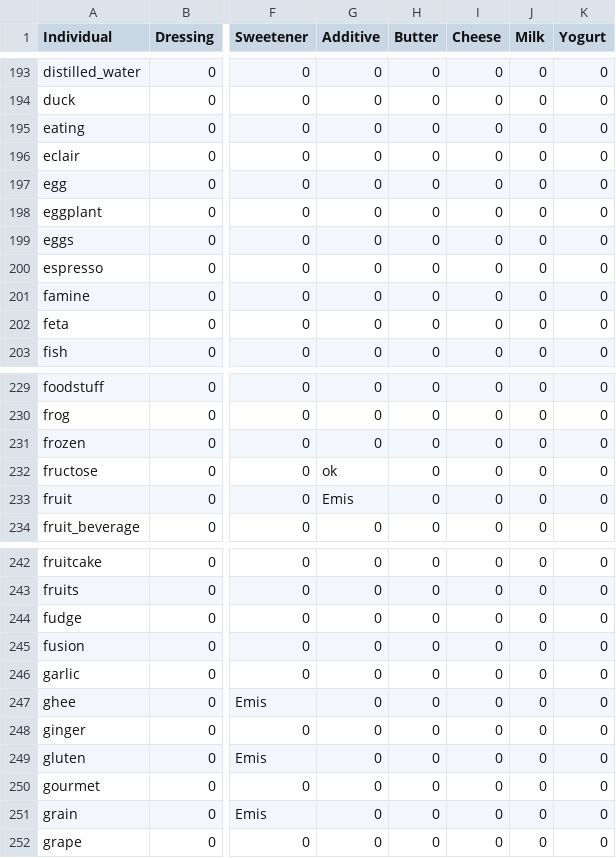
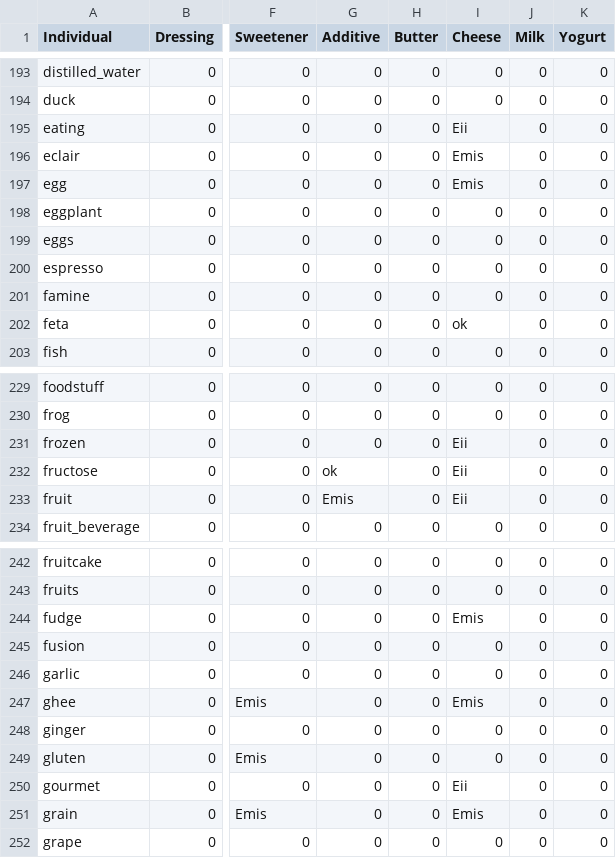
Before and after one commit to Chistera4-Expectation/experiments-knowledge-harvest-from-llm, a CSV file: validation/validation_roberta_base_individuales.csv, drawn as a sheet; only a part is shown, gaps mark what is left out; the diff covers the shown part only; the diff names each change by its address in the sheet, - before the commit and + after, or states it on an @@ line.

Commit message:
feat(validation): roberta base "cheese"

```diff
--- a/validation/validation_roberta_base_individuales.csv
+++ b/validation/validation_roberta_base_individuales.csv
-I195 (Cheese): 0
+I195 (Cheese): Eii
-I196:I197 (Cheese): 0
+I196:I197 (Cheese): Emis
-I202 (Cheese): 0
+I202 (Cheese): ok
-I231:I233 (Cheese): 0
+I231:I233 (Cheese): Eii
-I244 (Cheese): 0
+I244 (Cheese): Emis
-I247 (Cheese): 0
+I247 (Cheese): Emis
-I250 (Cheese): 0
+I250 (Cheese): Eii
-I251 (Cheese): 0
+I251 (Cheese): Emis
```
Also changed, not shown: 12 edited cells elsewhere in this file, validation/validation_roberta_base.csv.
